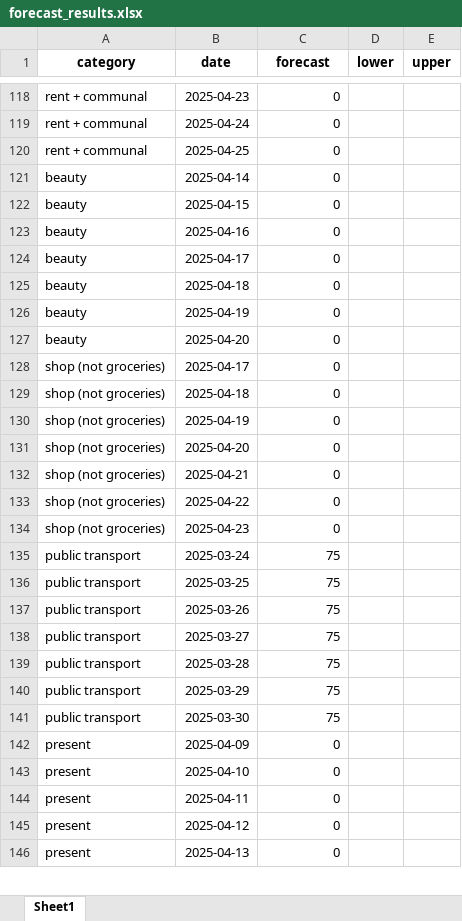
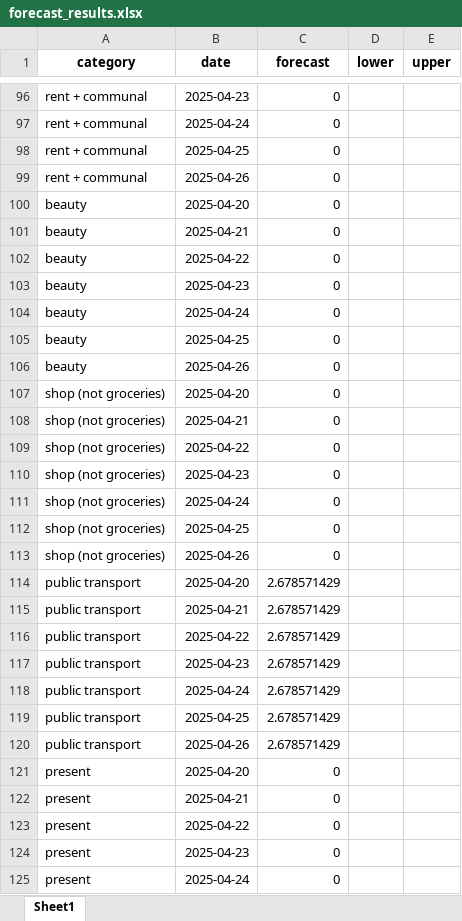
Before and after one commit to Dpotr/exp_forecast, an Excel workbook: forecast_results.xlsx, sheet Sheet1, drawn as a sheet; only a part is shown, gaps mark what is left out; values as stored, in another font and other column widths than the file's, no borders; removed rows and columns are numbered as before the commit, all else as after; the diff covers the shown part only; the diff names each change by its address in the sheet, - before the commit and + after, or states it on an @@ line.

Commit message:
Auto-update: orecast_results.xlsx

```diff
--- a/forecast_results.xlsx (sheet Sheet1)
+++ b/forecast_results.xlsx (sheet Sheet1)
-row 121: beauty | 2025-04-14 | 0
-row 122: beauty | 2025-04-15 | 0
-A99 (category): beauty
+A99 (category): rent + communal
-B99 (date): 2025-04-16
+B99 (date): 2025-04-26
-row 124: beauty | 2025-04-17 | 0
-row 125: beauty | 2025-04-18 | 0
-row 126: beauty | 2025-04-19 | 0
-A101 (category): shop (not groceries)
+A101 (category): beauty
-B101 (date): 2025-04-17
+B101 (date): 2025-04-21
-row 129: shop (not groceries) | 2025-04-18 | 0
-row 130: shop (not groceries) | 2025-04-19 | 0
+row 102: beauty | 2025-04-22 | 0
+row 103: beauty | 2025-04-23 | 0
+row 104: beauty | 2025-04-24 | 0
+row 105: beauty | 2025-04-25 | 0
+row 106: beauty | 2025-04-26 | 0
+row 111: shop (not groceries) | 2025-04-24 | 0
+row 112: shop (not groceries) | 2025-04-25 | 0
+row 113: shop (not groceries) | 2025-04-26 | 0
-B114 (date): 2025-03-24
+B114 (date): 2025-04-20
-C114:C120 (forecast): 75
+C114:C120 (forecast): 2.678571429
-B115 (date): 2025-03-25
+B115 (date): 2025-04-21
-B116 (date): 2025-03-26
+B116 (date): 2025-04-22
-B117 (date): 2025-03-27
+B117 (date): 2025-04-23
-B118 (date): 2025-03-28
+B118 (date): 2025-04-24
-B119 (date): 2025-03-29
+B119 (date): 2025-04-25
-B120 (date): 2025-03-30
+B120 (date): 2025-04-26
-B121 (date): 2025-04-09
+B121 (date): 2025-04-20
-B122 (date): 2025-04-10
+B122 (date): 2025-04-21
-B123 (date): 2025-04-11
+B123 (date): 2025-04-22
-B124 (date): 2025-04-12
+B124 (date): 2025-04-23
-B125 (date): 2025-04-13
+B125 (date): 2025-04-24
```
Also changed, not shown: 13 added rows, 35 removed rows and 44 edited cells elsewhere in this sheet.
